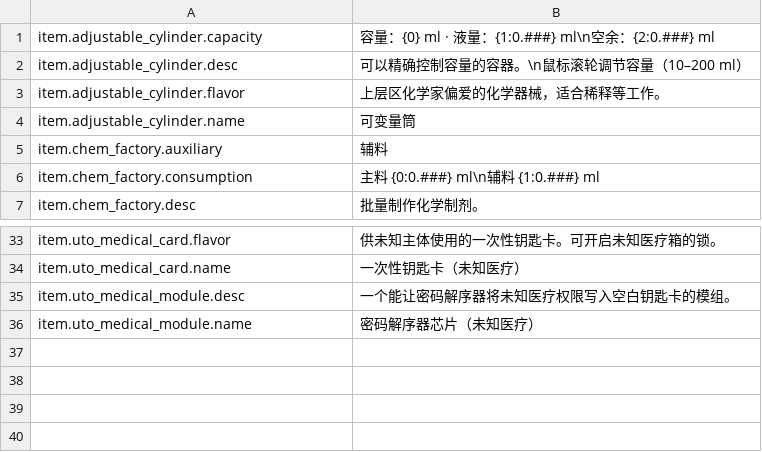
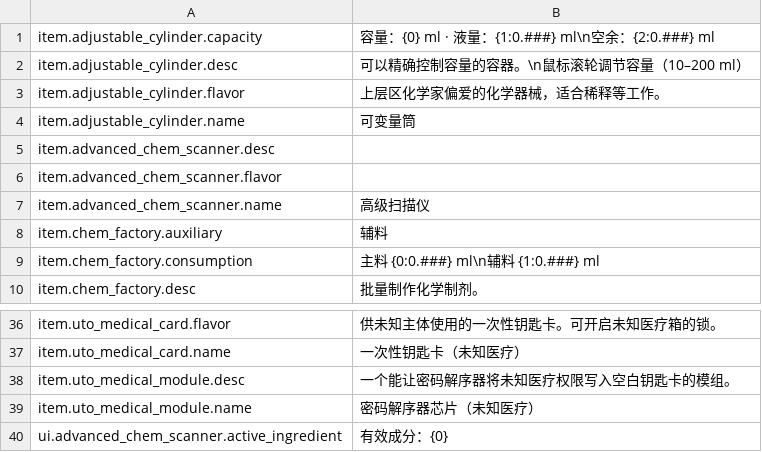
Before and after one commit to EikoocS/RefinedChemistry, a CSV file: Localization/zh.csv, drawn as a sheet; only a part is shown, gaps mark what is left out; the diff names each change by its address in the sheet, - before the commit and + after, or states it on an @@ line.

```diff
--- a/Localization/zh.csv
+++ b/Localization/zh.csv
+row 5: item.advanced_chem_scanner.desc
+row 6: item.advanced_chem_scanner.flavor
+row 7: item.advanced_chem_scanner.name | 高级扫描仪
+row 40: ui.advanced_chem_scanner.active_ingredient | 有效成分：{0}
```
Also changed, not shown: Localization/en.csv, 9 other files.
